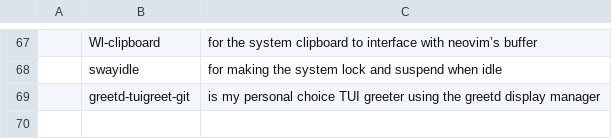
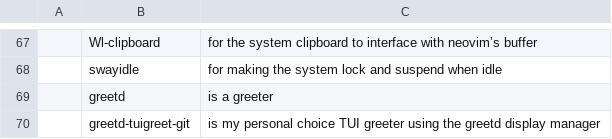
Before and after one commit to windowsagent/LARBS, a CSV file: progs.csv, drawn as a sheet; only a part is shown, gaps mark what is left out; the diff names each change by its address in the sheet, - before the commit and + after, or states it on an @@ line.

Commit message:
Add greetd

```diff
--- a/progs.csv
+++ b/progs.csv
+row 69:  | greetd | is a greeter
```
Also changed, not shown: 2 other files.
